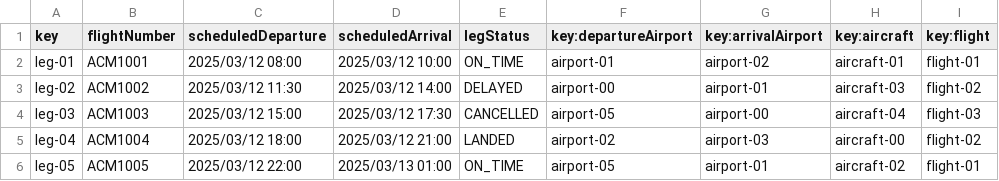
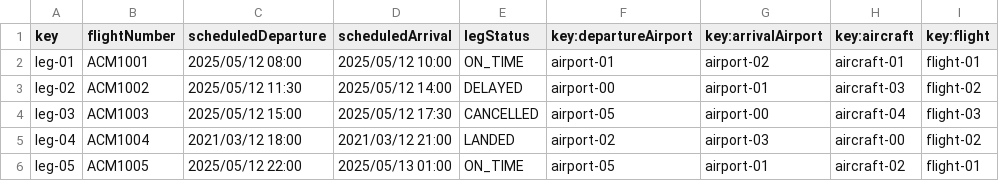
Before and after one commit to DP2-C1-046/Acme-ANS-D04, a CSV file: src/main/resources/WEB-INF/data/sample/leg.csv, drawn as a sheet.

```diff
--- a/src/main/resources/WEB-INF/data/sample/leg.csv
+++ b/src/main/resources/WEB-INF/data/sample/leg.csv
@@ -1,6 +1,6 @@
 key,flightNumber,scheduledDeparture,scheduledArrival,legStatus,key:departureAirport,key:arrivalAirport,key:aircraft,key:flight
-leg-01,ACM1001,2025/03/12 08:00,2025/03/12 10:00,ON_TIME,airport-01,airport-02,aircraft-01,flight-01
-leg-02,ACM1002,2025/03/12 11:30,2025/03/12 14:00,DELAYED,airport-00,airport-01,aircraft-03,flight-02
-leg-03,ACM1003,2025/03/12 15:00,2025/03/12 17:30,CANCELLED,airport-05,airport-00,aircraft-04,flight-03
-leg-04,ACM1004,2025/03/12 18:00,2025/03/12 21:00,LANDED,airport-02,airport-03,aircraft-00,flight-02
-leg-05,ACM1005,2025/03/12 22:00,2025/03/13 01:00,ON_TIME,airport-05,airport-01,aircraft-02,flight-01
+leg-01,ACM1001,2025/05/12 08:00,2025/05/12 10:00,ON_TIME,airport-01,airport-02,aircraft-01,flight-01
+leg-02,ACM1002,2025/05/12 11:30,2025/05/12 14:00,DELAYED,airport-00,airport-01,aircraft-03,flight-02
+leg-03,ACM1003,2025/05/12 15:00,2025/05/12 17:30,CANCELLED,airport-05,airport-00,aircraft-04,flight-03
+leg-04,ACM1004,2021/03/12 18:00,2021/03/12 21:00,LANDED,airport-02,airport-03,aircraft-00,flight-02
+leg-05,ACM1005,2025/05/12 22:00,2025/05/13 01:00,ON_TIME,airport-05,airport-01,aircraft-02,flight-01
```
Also changed, not shown: 17 other files.
